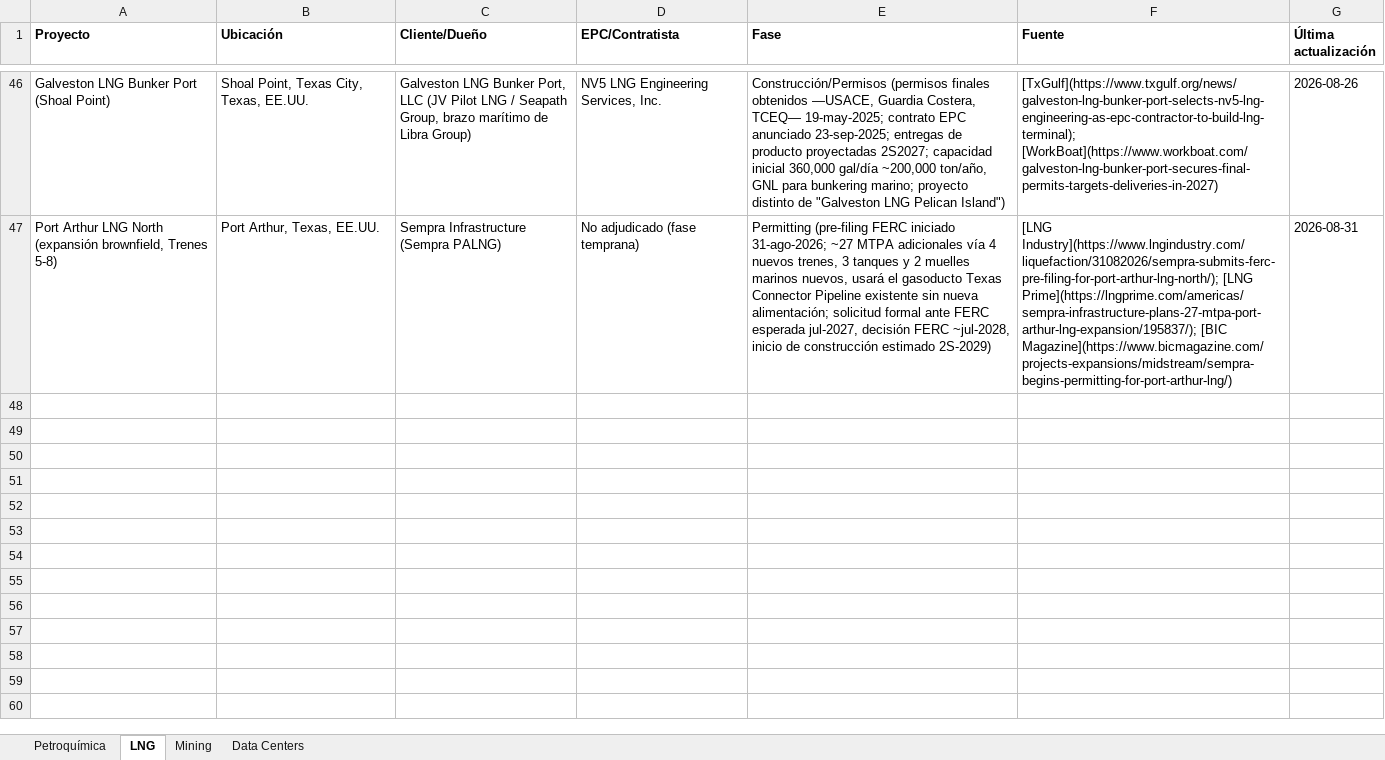
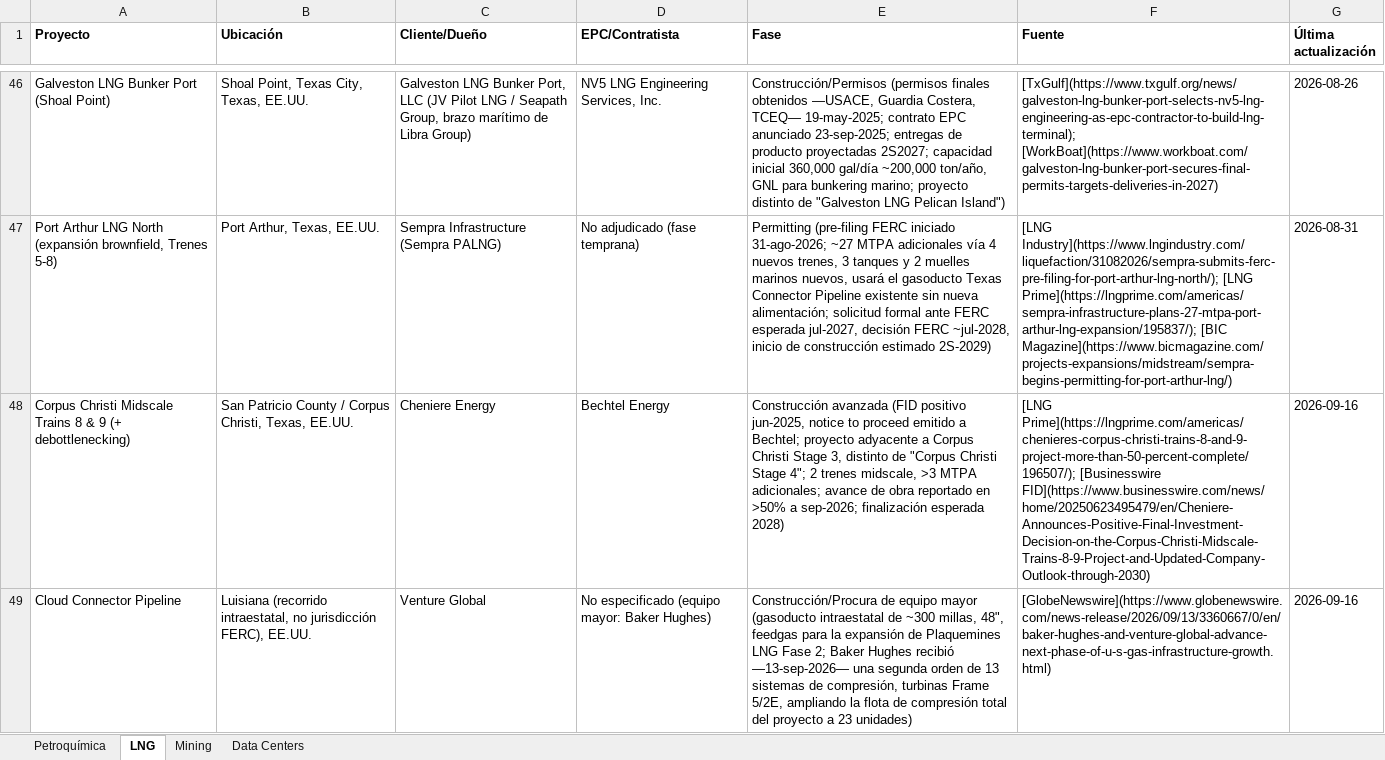
Before and after one commit to ebernalprieto/steelgo-proyectos-tracker, an Excel workbook: proyectos.xlsx, sheet LNG, drawn as a sheet; only a part is shown, gaps mark what is left out; values as stored, in another font and other column widths than the file's, no borders; the diff names each change by its address in the sheet, - before the commit and + after, or states it on an @@ line.

```diff
--- a/proyectos.xlsx (sheet LNG)
+++ b/proyectos.xlsx (sheet LNG)
+row 48: Corpus Christi Midscale Trains 8 & 9 (+ debottlenecking) | San Patricio County / Corpus Christi, Texas, EE.UU. | Cheniere Energy | Bechtel Energy | Construcción avanzada (FID positivo jun-2025, notice to proceed emitido a Bechtel; proyecto adyacente a Corpus Christi Stage 3, distinto de "Corpus Christi Stage 4"; 2 trenes midscale, >3 MTPA adicionales; avance de obra reportado en >50% a sep-2026; finalización esperada 2028) | [LNG Prime](https://lngprime.com/americas/chenieres-corpus-christi-trains-8-and-9-project-more-than-50-percent-complete/196507/); [Businesswire FID](https://www.businesswire.com/news/home/20250623495479/en/Cheniere-Announces-Positive-Final-Investment-Decision-on-the-Corpus-Christi-Midscale-Trains-8-9-Project-and-Updated-Company-Outlook-through-2030) | 2026-09-16
+row 49: Cloud Connector Pipeline | Luisiana (recorrido intraestatal, no jurisdicción FERC), EE.UU. | Venture Global | No especificado (equipo mayor: Baker Hughes) | Construcción/Procura de equipo mayor (gasoducto intraestatal de ~300 millas, 48", feedgas para la expansión de Plaquemines LNG Fase 2; Baker Hughes recibió —13-sep-2026— una segunda orden de 13 sistemas de compresión, turbinas Frame 5/2E, ampliando la flota de compresión total del proyecto a 23 unidades) | [GlobeNewswire](https://www.globenewswire.com/news-release/2026/09/13/3360667/0/en/baker-hughes-and-venture-global-advance-next-phase-of-u-s-gas-infrastructure-growth.html) | 2026-09-16
```
Also changed, not shown: 1 other file.
